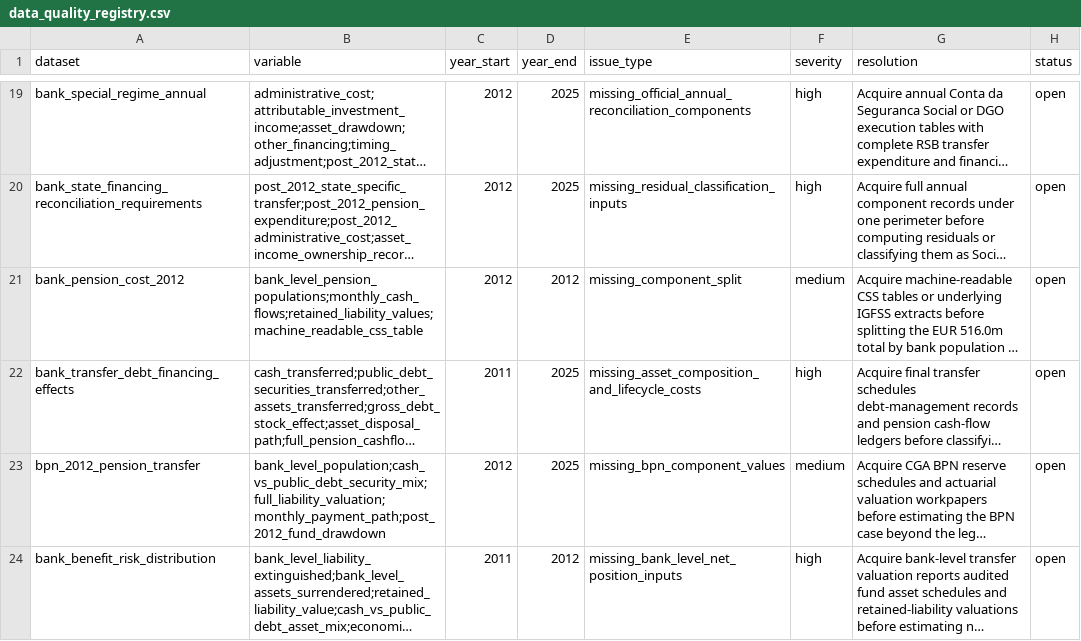
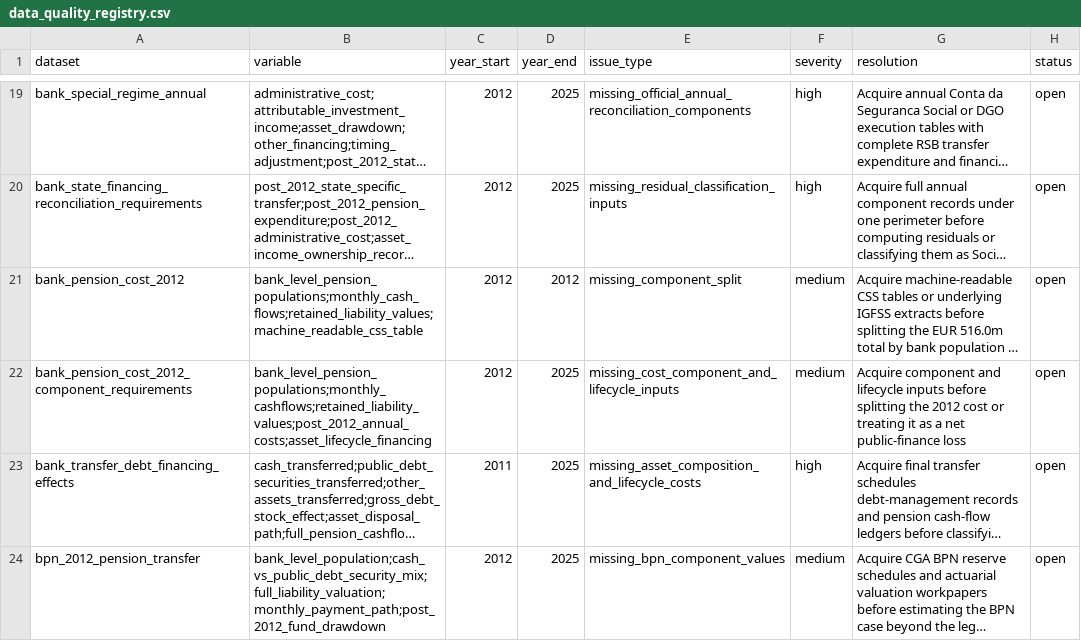
Before and after one commit to DiogoRibeiro7/portugal-public-pension-financing, a CSV file: evidence/data_quality_registry.csv, drawn as a sheet; only a part is shown, gaps mark what is left out; the shorter side is filled out with more unchanged rows; long unchanged cells end in …; the diff names each change by its address in the sheet, - before the commit and + after, or states it on an @@ line.

Commit message:
Add bank pension cost gate

```diff
--- a/evidence/data_quality_registry.csv
+++ b/evidence/data_quality_registry.csv
+row 22: bank_pension_cost_2012_component_requirements | bank_level_pension_populations;monthly_cashflows;retained_liability_values;post_2012_annual_costs;asset_lifecycle_financing | 2012 | 2025 | missing_cost_component_and_lifecycle_inputs | medium | Acquire component and lifecycle inputs before splitting the 2012 cost or treating it as a net public-finance loss | open
```
Also changed, not shown: evidence/execution_registry.csv, 7 other files.
